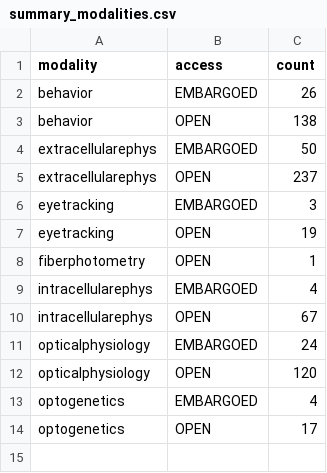
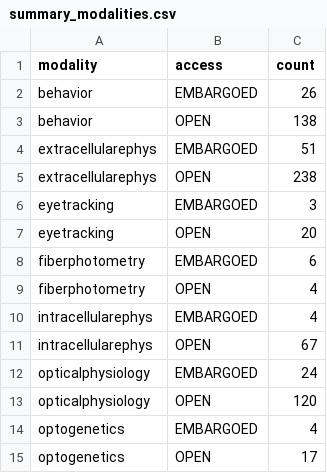
Before and after one commit to dandi/dandi-stats, a CSV file: data/summary_modalities.csv, drawn as a sheet.

```diff
--- a/data/summary_modalities.csv
+++ b/data/summary_modalities.csv
@@ -3,7 +3,8 @@ behavior,EMBARGOED,26
 behavior,OPEN,138
-extracellularephys,EMBARGOED,50
-extracellularephys,OPEN,237
+extracellularephys,EMBARGOED,51
+extracellularephys,OPEN,238
 eyetracking,EMBARGOED,3
-eyetracking,OPEN,19
-fiberphotometry,OPEN,1
+eyetracking,OPEN,20
+fiberphotometry,EMBARGOED,6
+fiberphotometry,OPEN,4
 intracellularephys,EMBARGOED,4
```
Also changed, not shown: data/summary_timeseries.csv.
